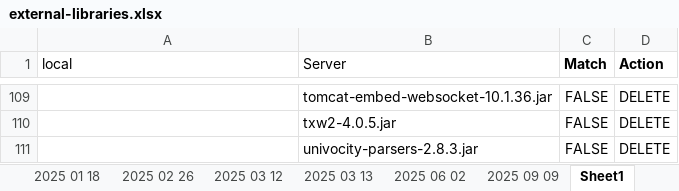
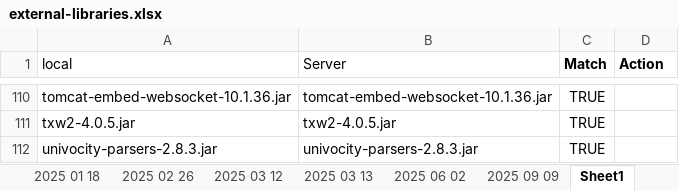
Before and after one commit to deb-sandeep/SConsoleNxt, an Excel workbook: doc/external-libraries.xlsx, sheet Sheet1, drawn as a sheet; only a part is shown, gaps mark what is left out; values as stored, in another font and other column widths than the file's, no borders; conditional formats not drawn; addresses are those after the commit; the diff covers the shown part only; the diff names each change by its address in the sheet, - before the commit and + after, or states it on an @@ line.

```diff
--- a/doc/external-libraries.xlsx (sheet Sheet1)
+++ b/doc/external-libraries.xlsx (sheet Sheet1)
-A110 (local): (empty)
+A110 (local): tomcat-embed-websocket-10.1.36.jar
-C110:C112 (Match): FALSE
+C110:C112 (Match): TRUE
-D110:D112 (Action): DELETE
+D110:D112 (Action): (empty)
-A111 (local): (empty)
+A111 (local): txw2-4.0.5.jar
-A112 (local): (empty)
+A112 (local): univocity-parsers-2.8.3.jar
```
Also changed, not shown: 1 added row and 321 edited cells elsewhere in this sheet, 2 other files.
